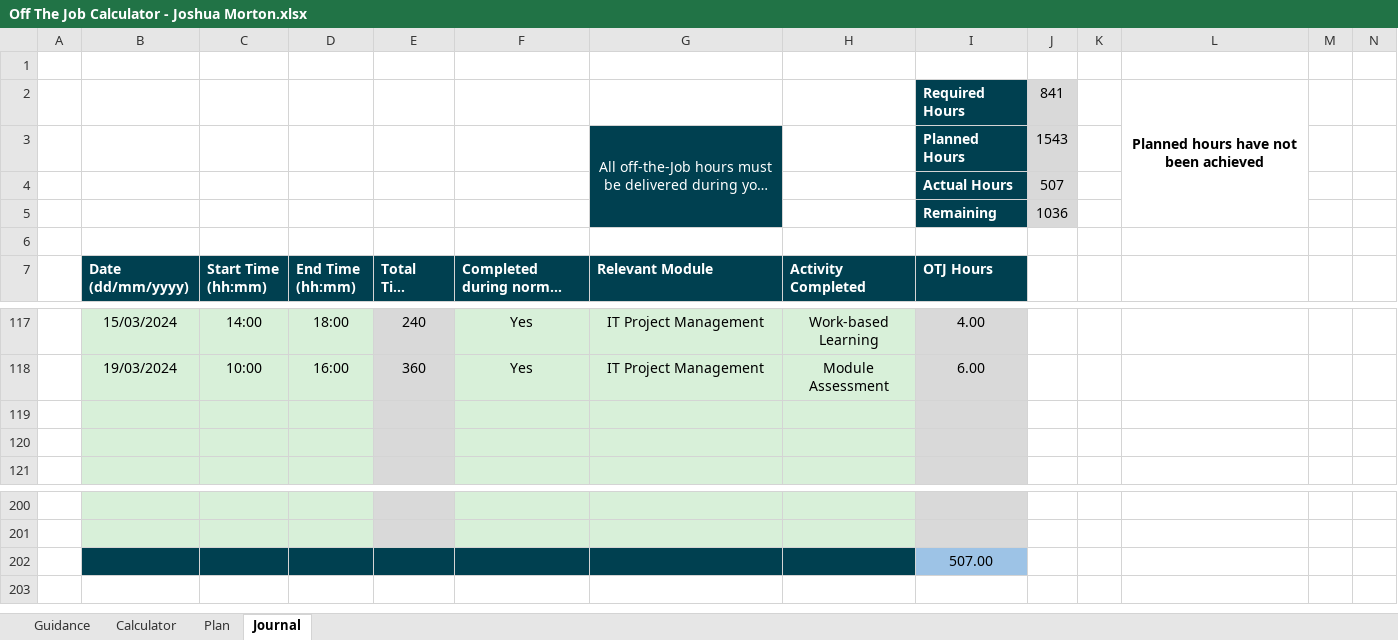
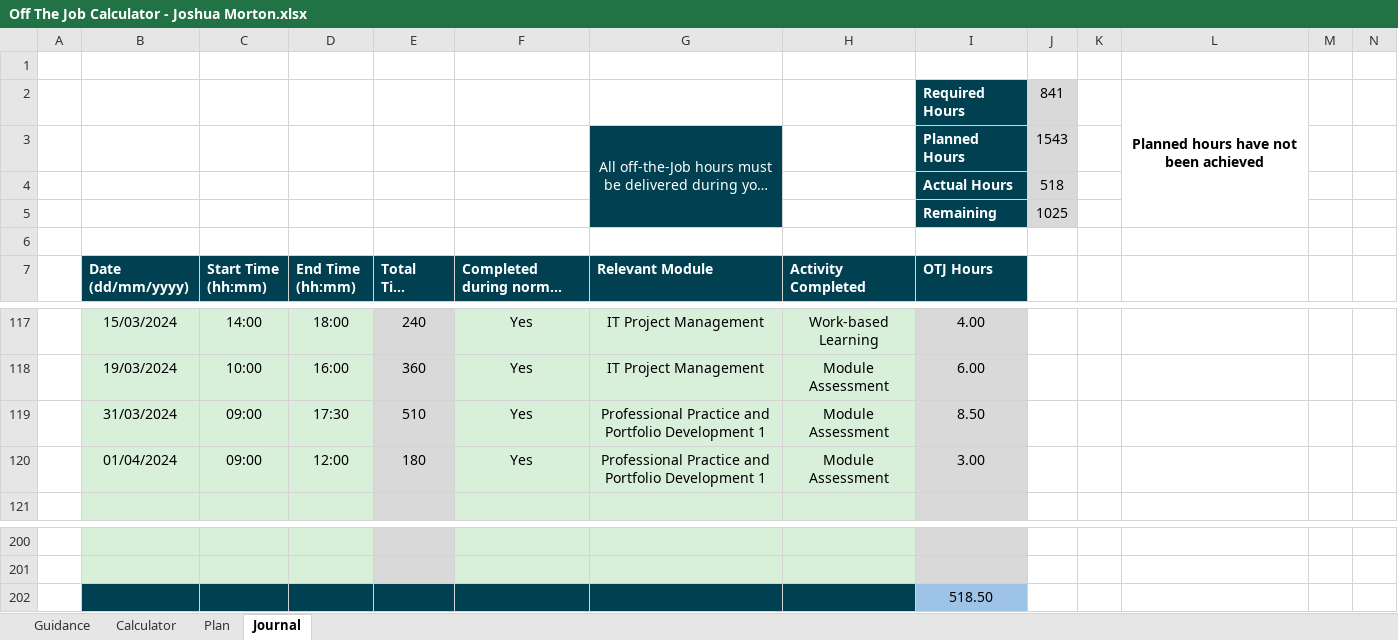
Before and after one commit to jMorton95/DegreePub, an Excel workbook: Off The Job Calculator - Joshua Morton.xlsx, sheet Journal, drawn as a sheet; only a part is shown, gaps mark what is left out; long unchanged cells end in …; values as stored, in another font and other column widths than the file's, no borders; charts and pictures and conditional formats not drawn; the diff names each change by its address in the sheet, - before the commit and + after, or states it on an @@ line.

Commit message:
OTJC 01/04/2024

```diff
--- a/Off The Job Calculator - Joshua Morton.xlsx (sheet Journal)
+++ b/Off The Job Calculator - Joshua Morton.xlsx (sheet Journal)
-J4: 507
+J4: 518
-J5: 1036
+J5: 1025
-row 119: (empty)
+row 119:  | 31/03/2024 | 09:00 | 17:30 | 510 | Yes | Professional Practice and Portfolio Development 1 | Module Assessment | 8.50
-row 120: (empty)
+row 120:  | 01/04/2024 | 09:00 | 12:00 | 180 | Yes | Professional Practice and Portfolio Development 1 | Module Assessment | 3.00
-I202 (OTJ Hours): 507.00
+I202 (OTJ Hours): 518.50
```
